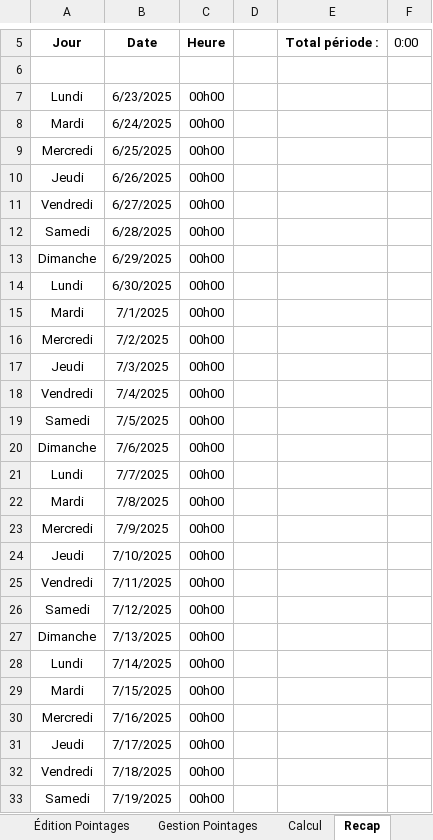
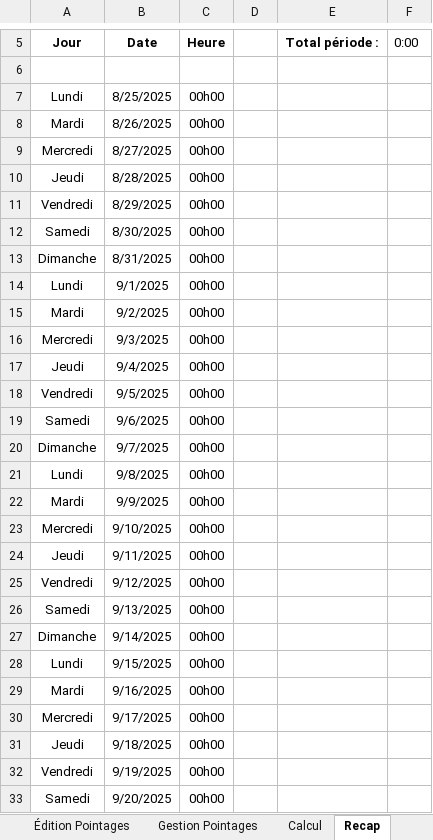
Before and after one commit to avigeilpro/PointagesXL, an Excel workbook: Pointages/Pointages_d.xlsm, sheet Recap, drawn as a sheet; only a part is shown, gaps mark what is left out; values as stored, in another font and other column widths than the file's, no borders; the diff covers the shown part only; the diff names each change by its address in the sheet, - before the commit and + after, or states it on an @@ line.

```diff
--- a/Pointages/Pointages_d.xlsm (sheet Recap)
+++ b/Pointages/Pointages_d.xlsm (sheet Recap)
-B7 (Date): 6/23/2025
+B7 (Date): 8/25/2025
-B8 (Date): 6/24/2025
+B8 (Date): 8/26/2025
-B9 (Date): 6/25/2025
+B9 (Date): 8/27/2025
-B10 (Date): 6/26/2025
+B10 (Date): 8/28/2025
-B11 (Date): 6/27/2025
+B11 (Date): 8/29/2025
-B12 (Date): 6/28/2025
+B12 (Date): 8/30/2025
-B13 (Date): 6/29/2025
+B13 (Date): 8/31/2025
-B14 (Date): 6/30/2025
+B14 (Date): 9/1/2025
-B15 (Date): 7/1/2025
+B15 (Date): 9/2/2025
-B16 (Date): 7/2/2025
+B16 (Date): 9/3/2025
-B17 (Date): 7/3/2025
+B17 (Date): 9/4/2025
-B18 (Date): 7/4/2025
+B18 (Date): 9/5/2025
-B19 (Date): 7/5/2025
+B19 (Date): 9/6/2025
-B20 (Date): 7/6/2025
+B20 (Date): 9/7/2025
-B21 (Date): 7/7/2025
+B21 (Date): 9/8/2025
-B22 (Date): 7/8/2025
+B22 (Date): 9/9/2025
-B23 (Date): 7/9/2025
+B23 (Date): 9/10/2025
-B24 (Date): 7/10/2025
+B24 (Date): 9/11/2025
-B25 (Date): 7/11/2025
+B25 (Date): 9/12/2025
-B26 (Date): 7/12/2025
+B26 (Date): 9/13/2025
-B27 (Date): 7/13/2025
+B27 (Date): 9/14/2025
-B28 (Date): 7/14/2025
+B28 (Date): 9/15/2025
-B29 (Date): 7/15/2025
+B29 (Date): 9/16/2025
-B30 (Date): 7/16/2025
+B30 (Date): 9/17/2025
-B31 (Date): 7/17/2025
+B31 (Date): 9/18/2025
-B32 (Date): 7/18/2025
+B32 (Date): 9/19/2025
-B33 (Date): 7/19/2025
+B33 (Date): 9/20/2025
```
Also changed, not shown: 7 added rows, 7 removed rows and 1 edited cell elsewhere in this sheet, sheet Inter, hidden cells, charts or pictures, Amb/Pointages_d.xlsm.
